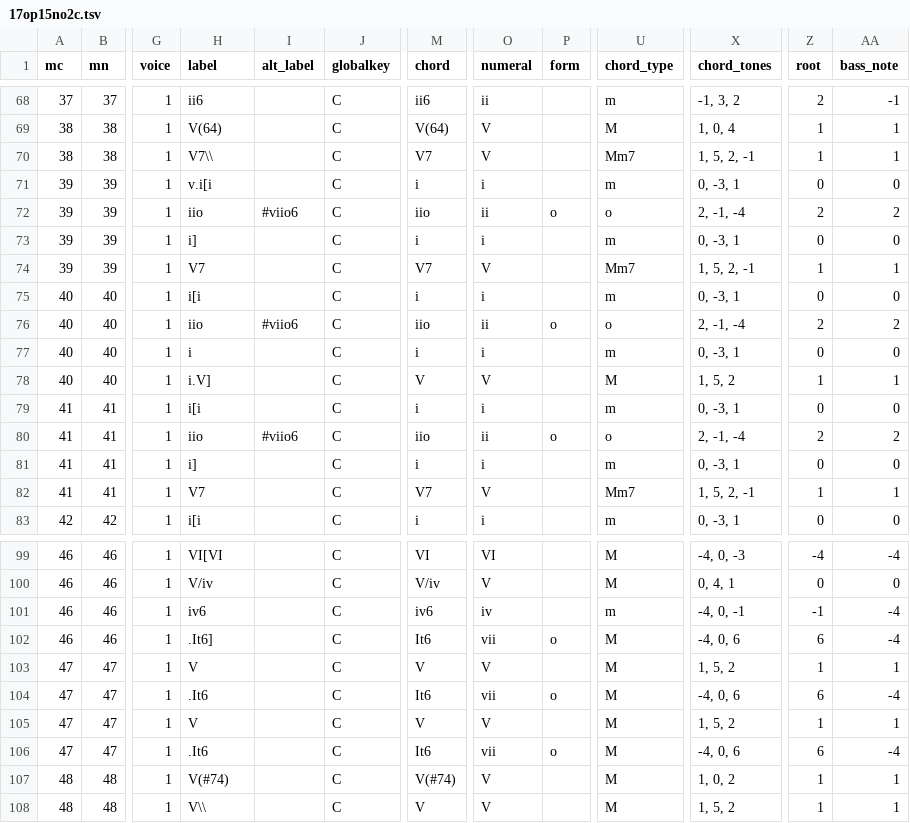
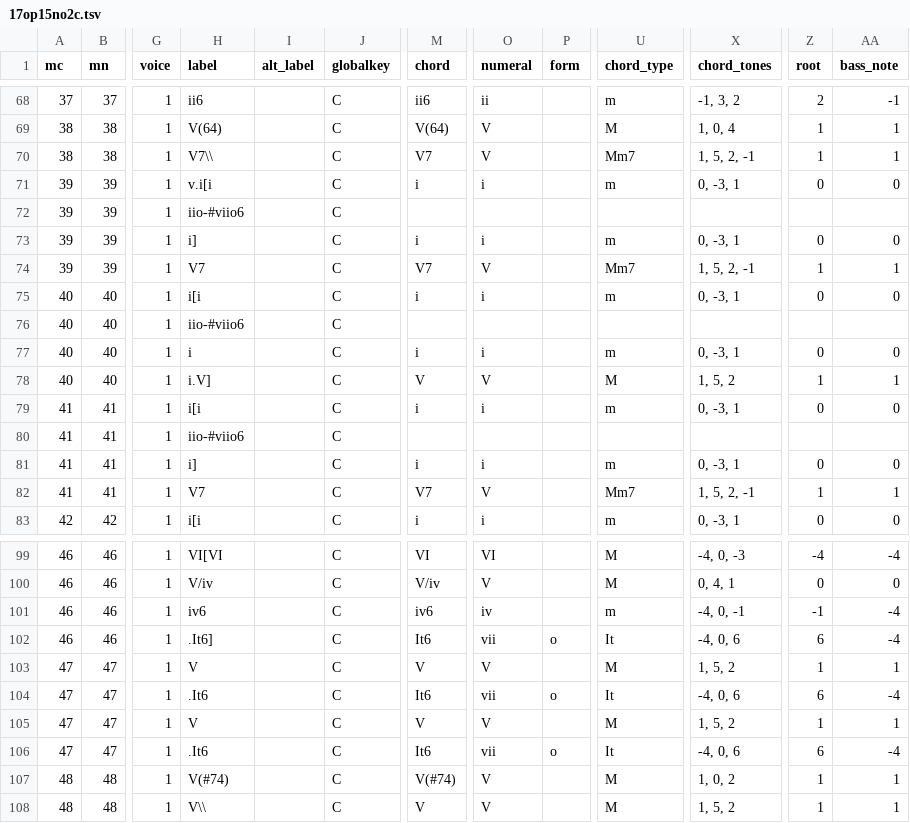
Before and after one commit to DCMLab/kozeluh_sonatas, a TSV file: harmonies/17op15no2c.tsv, drawn as a sheet; only a part is shown, gaps mark what is left out; the diff covers the shown part only; the diff names each change by its address in the sheet, - before the commit and + after, or states it on an @@ line.

```diff
--- a/harmonies/17op15no2c.tsv
+++ b/harmonies/17op15no2c.tsv
-H72 (label): iio
+H72 (label): iio-#viio6
-I72 (alt_label): #viio6
+I72 (alt_label): (empty)
-M72 (chord): iio
+M72 (chord): (empty)
-O72 (numeral): ii
+O72 (numeral): (empty)
-P72 (form): o
+P72 (form): (empty)
-U72 (chord_type): o
+U72 (chord_type): (empty)
-X72 (chord_tones): 2, -1, -4
+X72 (chord_tones): (empty)
-Z72 (root): 2
+Z72 (root): (empty)
-AA72 (bass_note): 2
+AA72 (bass_note): (empty)
-H76 (label): iio
+H76 (label): iio-#viio6
-I76 (alt_label): #viio6
+I76 (alt_label): (empty)
-M76 (chord): iio
+M76 (chord): (empty)
-O76 (numeral): ii
+O76 (numeral): (empty)
-P76 (form): o
+P76 (form): (empty)
-U76 (chord_type): o
+U76 (chord_type): (empty)
-X76 (chord_tones): 2, -1, -4
+X76 (chord_tones): (empty)
-Z76 (root): 2
+Z76 (root): (empty)
-AA76 (bass_note): 2
+AA76 (bass_note): (empty)
-H80 (label): iio
+H80 (label): iio-#viio6
-I80 (alt_label): #viio6
+I80 (alt_label): (empty)
-M80 (chord): iio
+M80 (chord): (empty)
-O80 (numeral): ii
+O80 (numeral): (empty)
-P80 (form): o
+P80 (form): (empty)
-U80 (chord_type): o
+U80 (chord_type): (empty)
-X80 (chord_tones): 2, -1, -4
+X80 (chord_tones): (empty)
-Z80 (root): 2
+Z80 (root): (empty)
-AA80 (bass_note): 2
+AA80 (bass_note): (empty)
-U102 (chord_type): M
+U102 (chord_type): It
-U104 (chord_type): M
+U104 (chord_type): It
-U106 (chord_type): M
+U106 (chord_type): It
```
Also changed, not shown: 87 edited cells elsewhere in this file, harmonies/16op15no1a.tsv, harmonies/19op17no1b.tsv, 30 other files.
